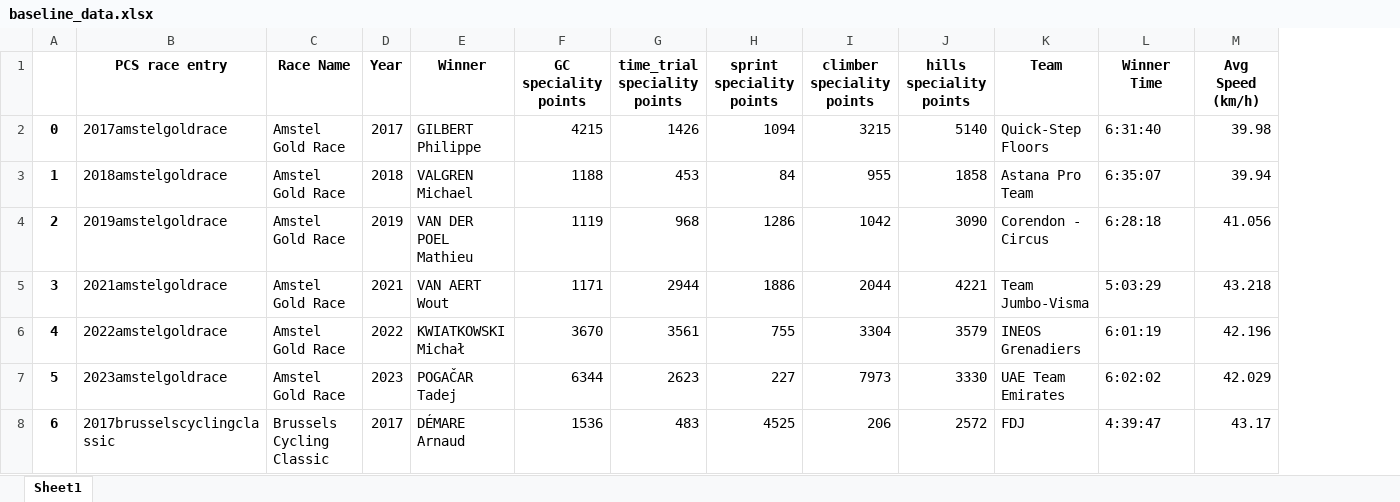
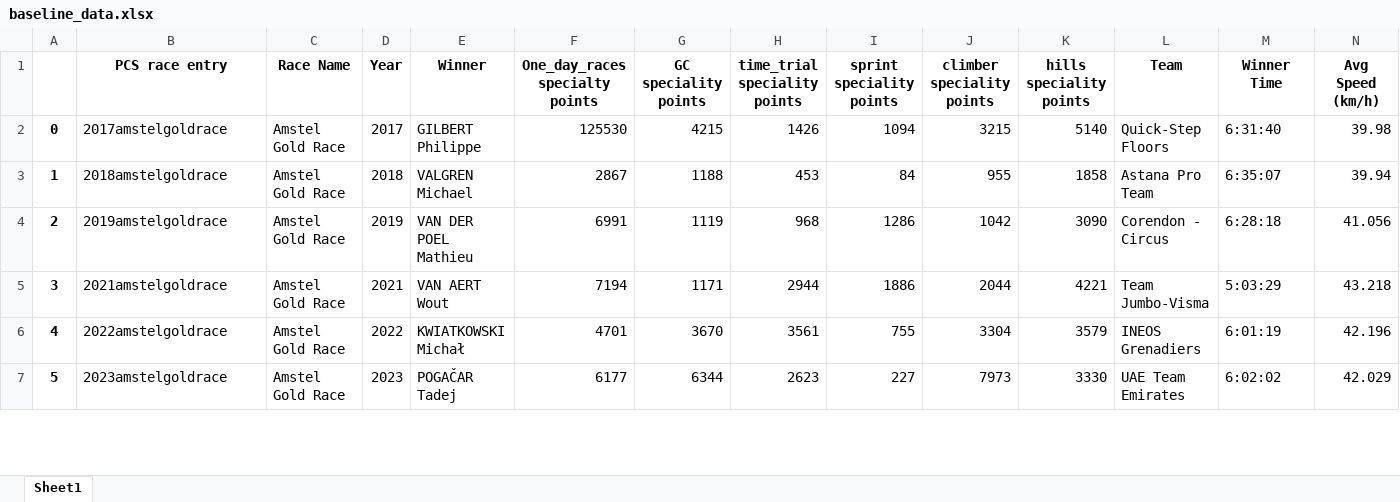
Before and after one commit to mikeriello/Cycling-Monument-Capstone, an Excel workbook: notebooks/baseline_data.xlsx, sheet Sheet1, drawn as a sheet; only a part is shown; values as stored, in another font and other column widths than the file's, no borders; removed rows and columns are numbered as before the commit, all else as after; rows hold the shown columns only; the diff covers the shown part only; the diff names each change by its address in the sheet, - before the commit and + after, or states it on an @@ line.

```diff
--- a/notebooks/baseline_data.xlsx (sheet Sheet1)
+++ b/notebooks/baseline_data.xlsx (sheet Sheet1)
+column F (One_day_races specialty points), rows 2-7: 125530 | 2867 | 6991 | 7194 | 4701 | 6177
-row 8: 6 | 2017brusselscyclingclassic | Brussels Cycling Classic | 2017 | DÉMARE Arnaud | 1536 | 483 | 4525 | 206 | 2572 | FDJ | 4:39:47 | 43.17
```
Also changed, not shown: 14 added rows, 13 removed rows and 12 edited cells elsewhere in this sheet, notebooks/Archive/rider_points.xlsx, notebooks/terrain_data.xlsx, 11 other files.
